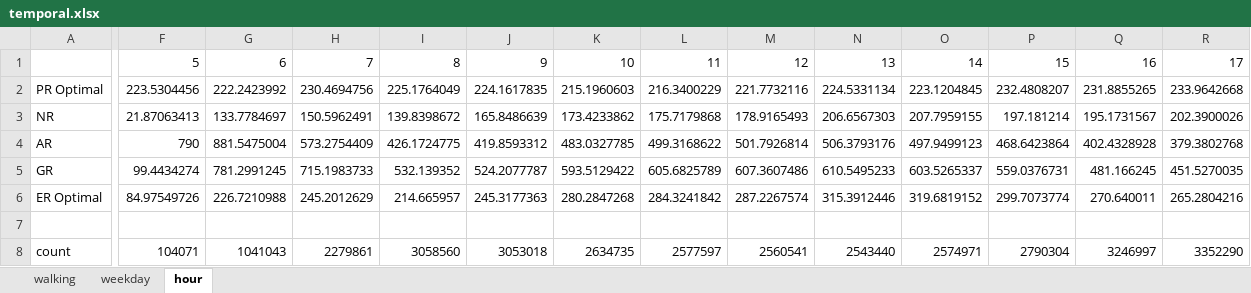
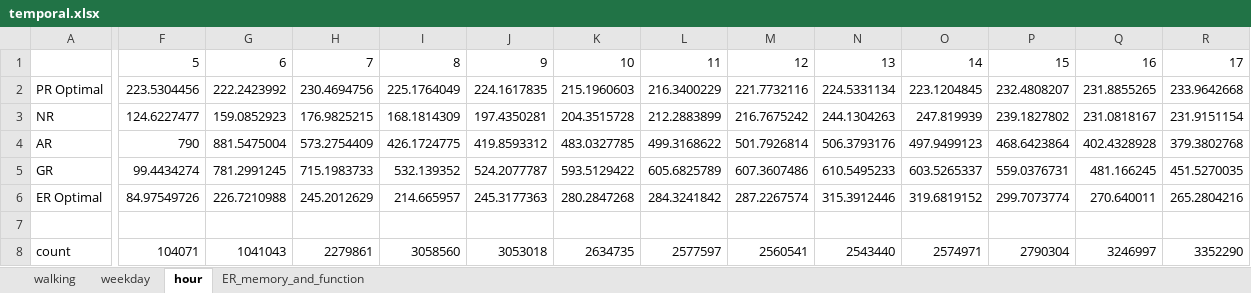
Before and after one commit to luyuliu/SmartTransit, an Excel workbook: document/temporal.xlsx, sheet hour, drawn as a sheet; only a part is shown, gaps mark what is left out; values as stored, in another font and other column widths than the file's, no borders; charts and pictures not drawn; the diff covers the shown part only; the diff names each change by its address in the sheet, - before the commit and + after, or states it on an @@ line.

```diff
--- a/document/temporal.xlsx (sheet hour)
+++ b/document/temporal.xlsx (sheet hour)
+sheet tab: ER_memory_and_function
-F3: 21.87063413
+F3: 124.6227477
-G3: 133.7784697
+G3: 159.0852923
-H3: 150.5962491
+H3: 176.9825215
-I3: 139.8398672
+I3: 168.1814309
-J3: 165.8486639
+J3: 197.4350281
-K3: 173.4233862
+K3: 204.3515728
-L3: 175.7179868
+L3: 212.2883899
-M3: 178.9165493
+M3: 216.7675242
-N3: 206.6567303
+N3: 244.1304263
-O3: 207.7959155
+O3: 247.819939
-P3: 197.181214
+P3: 239.1827802
-Q3: 195.1731567
+Q3: 231.0818167
-R3: 202.3900026
+R3: 231.9151154
```
Also changed, not shown: 7 edited cells elsewhere in this sheet, sheet walking, sheet weekday, charts or pictures, 16 other files.
